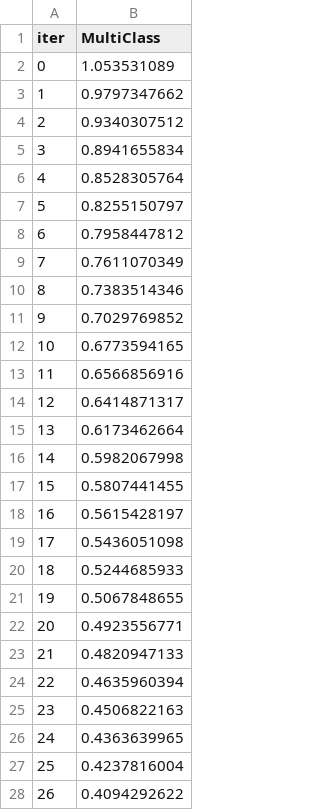
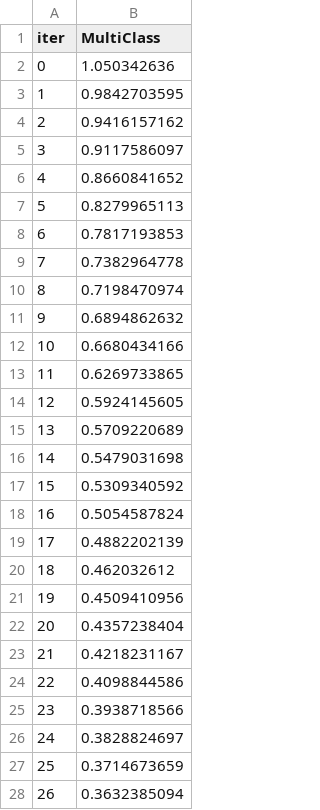
Before and after one commit to 2024tm93081/release-predictor-pro, a TSV file: backend/catboost_info/learn_error.tsv, drawn as a sheet; only a part is shown; the diff covers the shown part only.

```diff
--- a/backend/catboost_info/learn_error.tsv
+++ b/backend/catboost_info/learn_error.tsv
@@ -1,28 +1,28 @@
 iter	MultiClass
-0	1.053531089
-1	0.9797347662
-2	0.9340307512
-3	0.8941655834
-4	0.8528305764
-5	0.8255150797
-6	0.7958447812
-7	0.7611070349
-8	0.7383514346
-9	0.7029769852
-10	0.6773594165
-11	0.6566856916
-12	0.6414871317
-13	0.6173462664
-14	0.5982067998
-15	0.5807441455
-16	0.5615428197
-17	0.5436051098
-18	0.5244685933
-19	0.5067848655
-20	0.4923556771
-21	0.4820947133
-22	0.4635960394
-23	0.4506822163
-24	0.4363639965
-25	0.4237816004
-26	0.4094292622
+0	1.050342636
+1	0.9842703595
+2	0.9416157162
+3	0.9117586097
+4	0.8660841652
+5	0.8279965113
+6	0.7817193853
+7	0.7382964778
+8	0.7198470974
+9	0.6894862632
+10	0.6680434166
+11	0.6269733865
+12	0.5924145605
+13	0.5709220689
+14	0.5479031698
+15	0.5309340592
+16	0.5054587824
+17	0.4882202139
+18	0.462032612
+19	0.4509410956
+20	0.4357238404
+21	0.4218231167
+22	0.4098844586
+23	0.3938718566
+24	0.3828824697
+25	0.3714673659
+26	0.3632385094
```
Also changed, not shown: 73 edited cells elsewhere in this file, backend/catboost_info/time_left.tsv, 11 other files.
